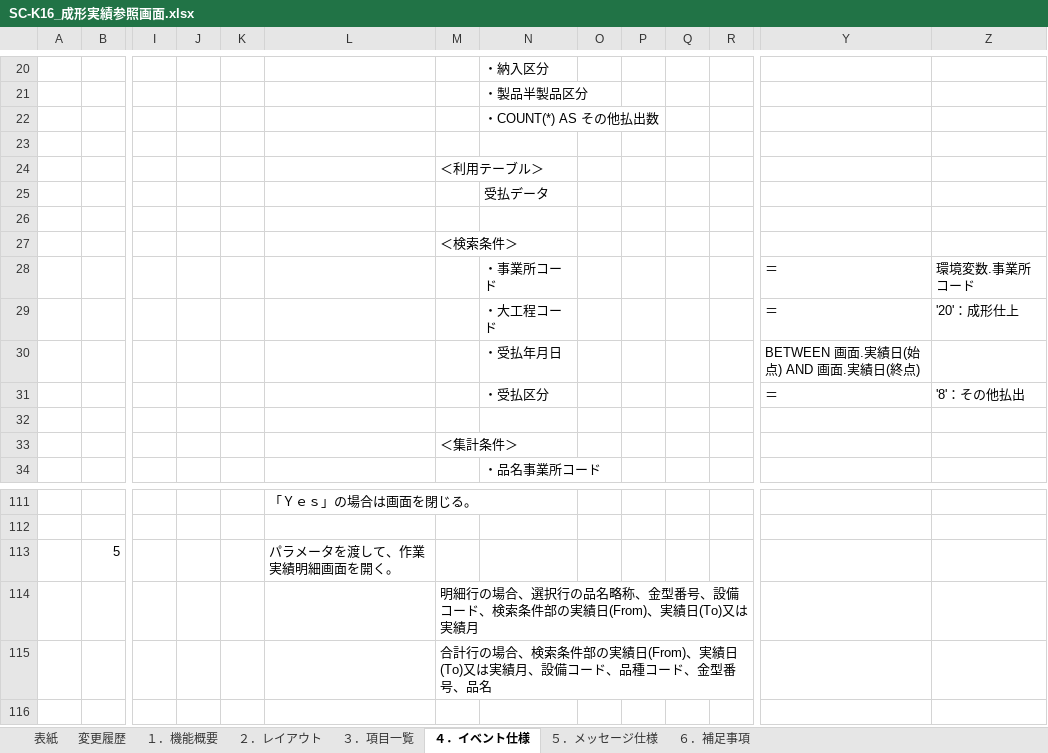
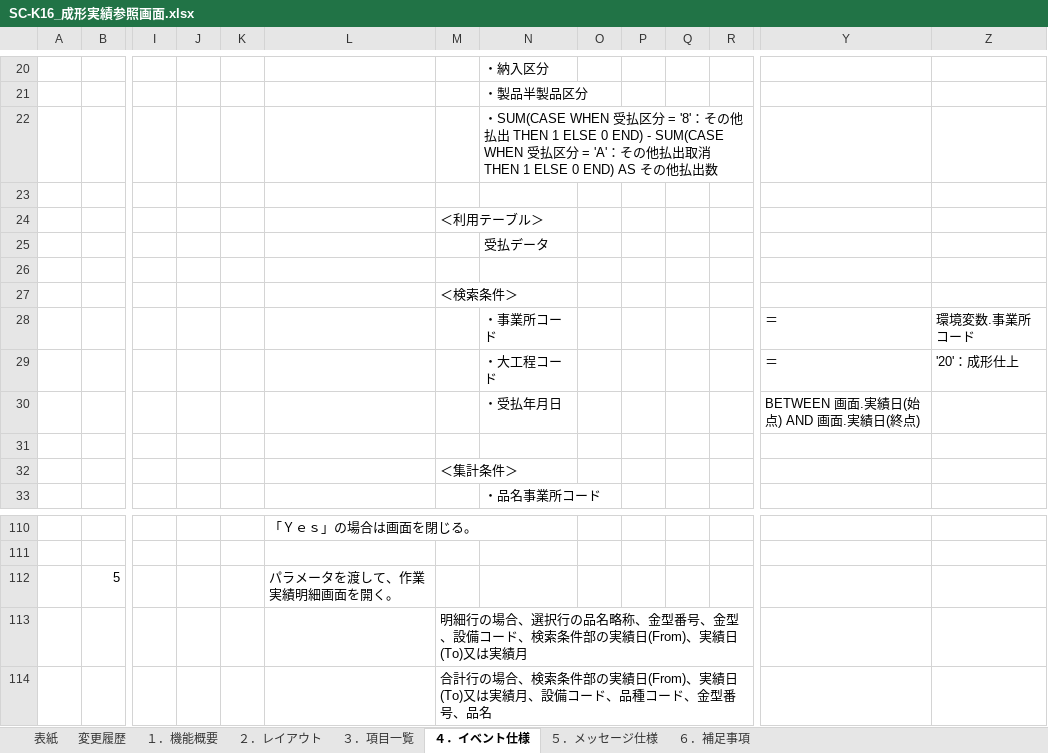
Before and after one commit to LeviDlflu/backdoor, an Excel workbook: 01_基本設計書/20200220リリース/SC-K16_成形実績参照画面.xlsx, sheet ４．イベント仕様, drawn as a sheet; only a part is shown, gaps mark what is left out; values as stored, in another font and other column widths than the file's, no borders; removed rows and columns are numbered as before the commit, all else as after; rows hold the shown columns only; the diff names each change by its address in the sheet, - before the commit and + after, or states it on an @@ line.

```diff
--- a/01_基本設計書/20200220リリース/SC-K16_成形実績参照画面.xlsx (sheet ４．イベント仕様)
+++ b/01_基本設計書/20200220リリース/SC-K16_成形実績参照画面.xlsx (sheet ４．イベント仕様)
-N22: ・COUNT(*) AS その他…
+N22: ・SUM(CASE WHEN 受払区分 = '8'：その他払出 THEN 1 ELSE 0 END) - SUM(CASE WHEN 受払区分 = 'A'：その他払出取消 THEN 1 ELSE 0 END) AS その他…
-row 31:  |  |  |  |  |  |  | ・受払区分 |  |  |  |  | ＝ | '8'：その他払出
-M113: …型番号、設備コー…
+M113: …型番号、金型、設備コー…
```
Also changed, not shown: sheet ３．項目一覧, charts or pictures, 01_基本設計書/20200220リリース/SC-K16A_成形実績明細画面.xlsx.
